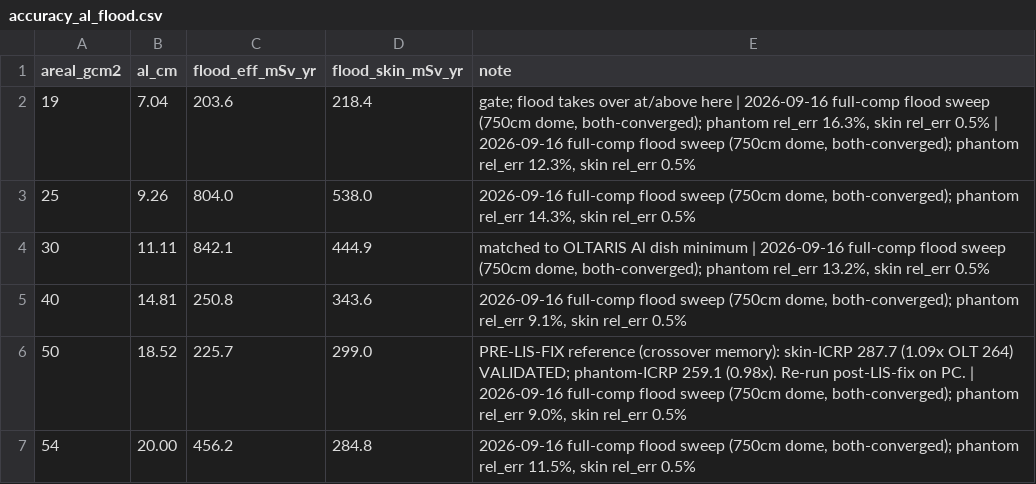
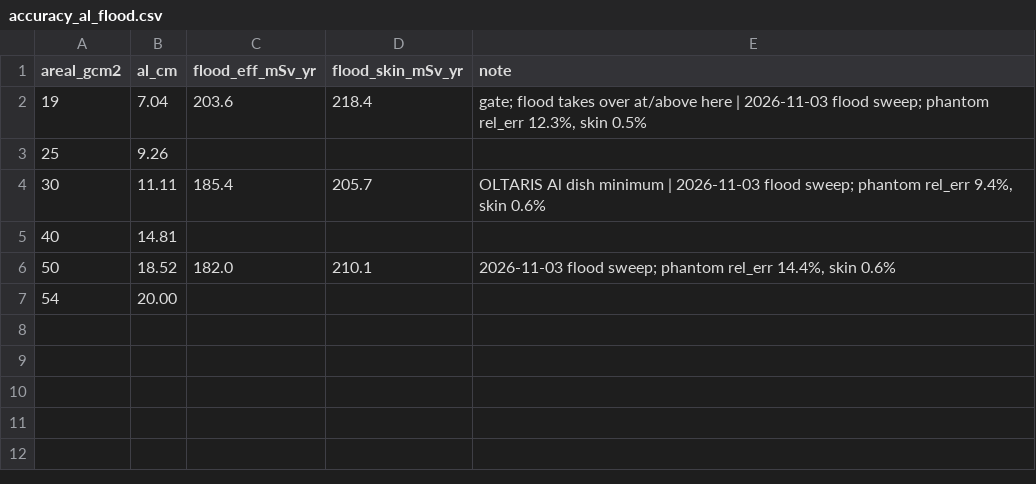
Before and after one commit to kaliyana-h/Radiation-Simulation, a CSV file: paper/accuracy_al_flood.csv, drawn as a sheet.

Commit message:
al flood

```diff
--- a/paper/accuracy_al_flood.csv
+++ b/paper/accuracy_al_flood.csv
@@ -1,7 +1,7 @@
 areal_gcm2,al_cm,flood_eff_mSv_yr,flood_skin_mSv_yr,note
-19,7.04,203.6,218.4,"gate; flood takes over at/above here | 2026-09-16 full-comp flood sweep (750cm dome, both-converged); phantom rel_err 16.3%, skin rel_err 0.5% | 2026-09-16 full-comp flood sweep (750cm dome, both-converged); phantom rel_err 12.3%, skin rel_err 0.5%"
-25,9.26,804.0,538.0,"2026-09-16 full-comp flood sweep (750cm dome, both-converged); phantom rel_err 14.3%, skin rel_err 0.5%"
-30,11.11,842.1,444.9,"matched to OLTARIS Al dish minimum | 2026-09-16 full-comp flood sweep (750cm dome, both-converged); phantom rel_err 13.2%, skin rel_err 0.5%"
-40,14.81,250.8,343.6,"2026-09-16 full-comp flood sweep (750cm dome, both-converged); phantom rel_err 9.1%, skin rel_err 0.5%"
-50,18.52,225.7,299.0,"PRE-LIS-FIX reference (crossover memory): skin-ICRP 287.7 (1.09x OLT 264) VALIDATED; phantom-ICRP 259.1 (0.98x). Re-run post-LIS-fix on PC. | 2026-09-16 full-comp flood sweep (750cm dome, both-converged); phantom rel_err 9.0%, skin rel_err 0.5%"
-54,20.00,456.2,284.8,"2026-09-16 full-comp flood sweep (750cm dome, both-converged); phantom rel_err 11.5%, skin rel_err 0.5%"
+19,7.04,203.6,218.4,"gate; flood takes over at/above here | 2026-11-03 flood sweep; phantom rel_err  12.3%, skin 0.5%"
+25,9.26,,,
+30,11.11,185.4,205.7,"OLTARIS Al dish minimum | 2026-11-03 flood sweep; phantom rel_err 9.4%, skin  0.6%"
+40,14.81,,,
+50,18.52,182.0,210.1,"2026-11-03 flood sweep; phantom rel_err 14.4%, skin 0.6%"
+54,20.00,,,
```
